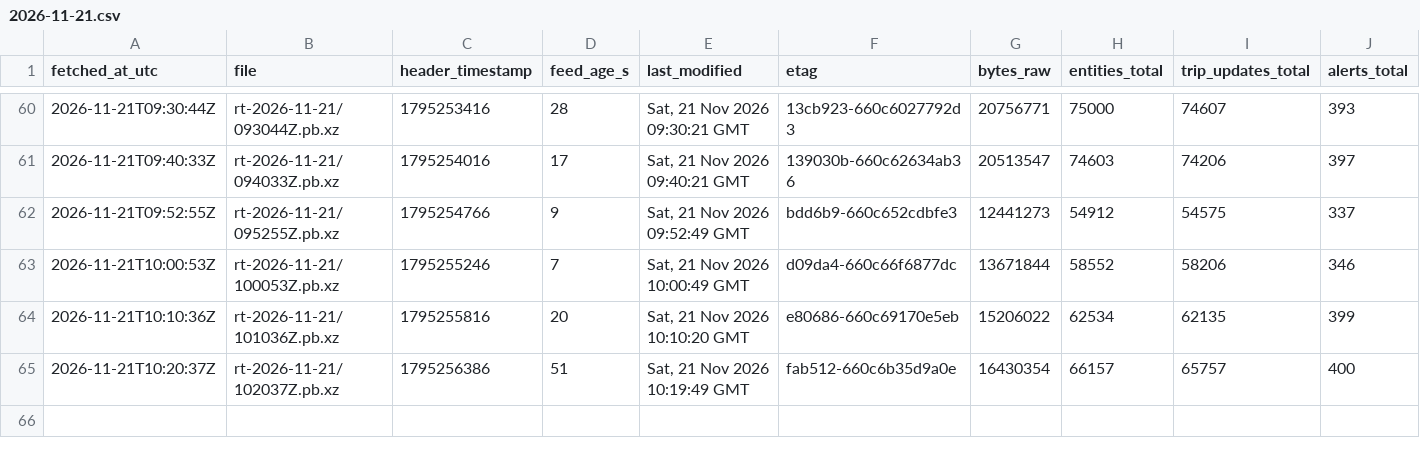
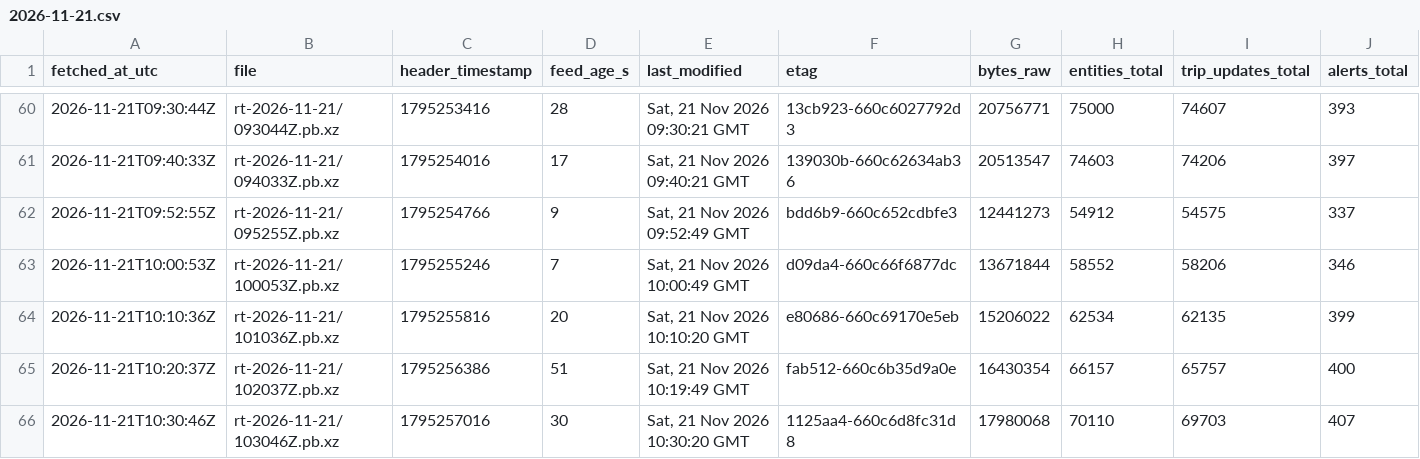
Before and after one commit to FabianGlueck/gtfs-rt-recorder, a CSV file: data/index/2026-11-21.csv, drawn as a sheet; only a part is shown, gaps mark what is left out; rows hold the shown columns only; the diff names each change by its address in the sheet, - before the commit and + after, or states it on an @@ line.

```diff
--- a/data/index/2026-11-21.csv
+++ b/data/index/2026-11-21.csv
+row 66: 2026-11-21T10:30:46Z | rt-2026-11-21/103046Z.pb.xz | 1795257016 | 30 | Sat, 21 Nov 2026 10:30:20 GMT | 1125aa4-660c6d8fc31d8 | 17980068 | 70110 | 69703 | 407
```
